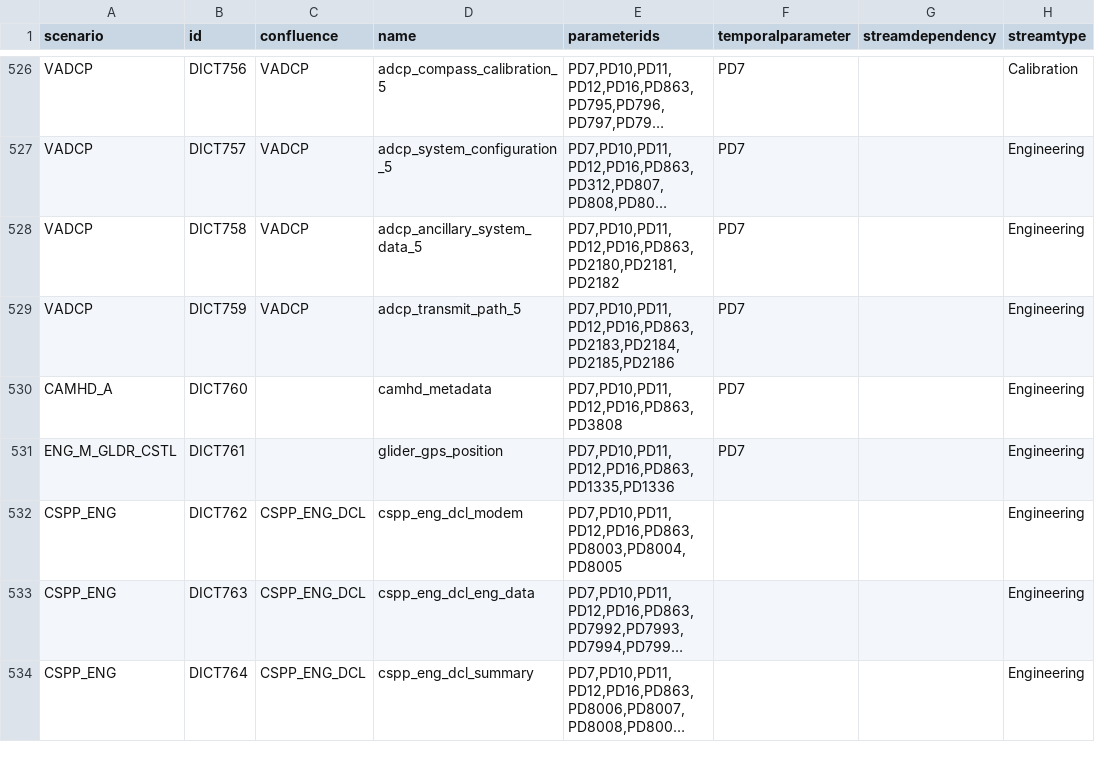
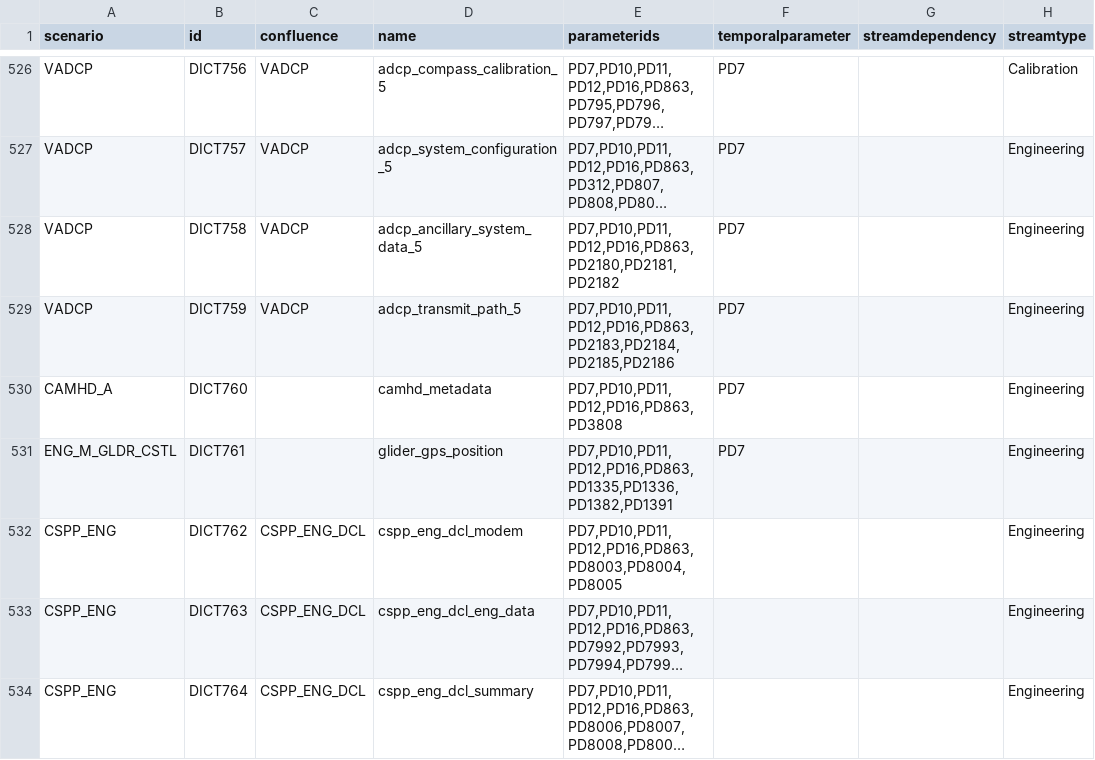
Before and after one commit to oceanobservatories/preload-database, a CSV file: csv/ParameterDictionary.csv, drawn as a sheet; only a part is shown, gaps mark what is left out; long unchanged cells end in …; the diff names each change by its address in the sheet, - before the commit and + after, or states it on an @@ line.

Commit message:
Issue #13182 Add m_lat,m_lon params to glider_gps_position stream

```diff
--- a/csv/ParameterDictionary.csv
+++ b/csv/ParameterDictionary.csv
-E531 (parameterids): PD7,PD10,PD11,PD12,PD16,PD863,PD1335,PD1336
+E531 (parameterids): PD7,PD10,PD11,PD12,PD16,PD863,PD1335,PD1336,PD1382,PD1391
```
Also changed, not shown: 2 other files.
